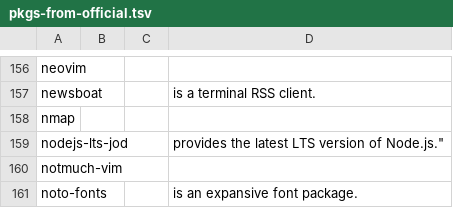
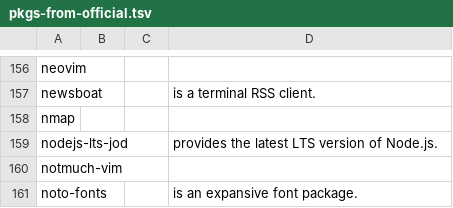
Before and after one commit to 00riddle00/npBuild, a TSV file: package-lists/pkgs-from-official.tsv, drawn as a sheet; only a part is shown, gaps mark what is left out.

Commit message:
Fix a typo.

```diff
--- a/package-lists/pkgs-from-official.tsv
+++ b/package-lists/pkgs-from-official.tsv
@@ -158,3 +158,3 @@ newsboat			"is a terminal RSS client."
 nmap			
-nodejs-lts-jod			""provides the latest LTS version of Node.js."
+nodejs-lts-jod			"provides the latest LTS version of Node.js."
 notmuch-vim			
```
